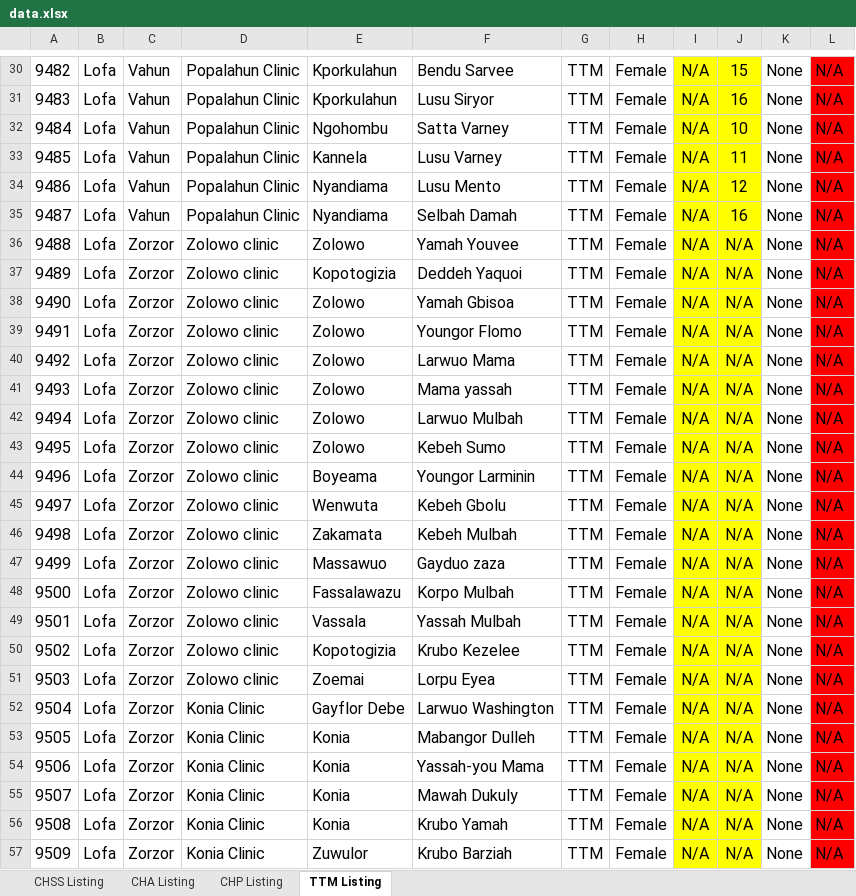
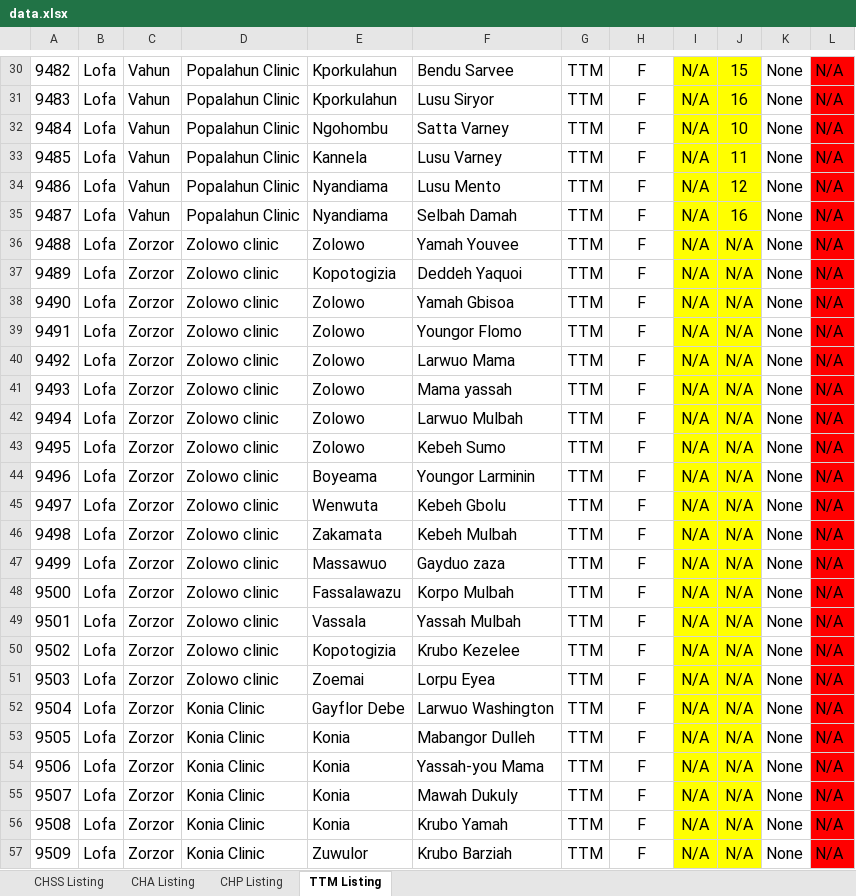
Before and after one commit to devemmm/dhies-upload-from-excel, an Excel workbook: data.xlsx, sheet TTM Listing, drawn as a sheet; only a part is shown, gaps mark what is left out; values as stored, in another font and other column widths than the file's, no borders; charts and pictures not drawn; the diff covers the shown part only; the diff names each change by its address in the sheet, - before the commit and + after, or states it on an @@ line.

```diff
--- a/data.xlsx (sheet TTM Listing)
+++ b/data.xlsx (sheet TTM Listing)
-H30:H57: Female
+H30:H57: F
```
Also changed, not shown: 479 edited cells elsewhere in this sheet, sheet CHP Listing, sheet CHSS Listing, 3 other files.
